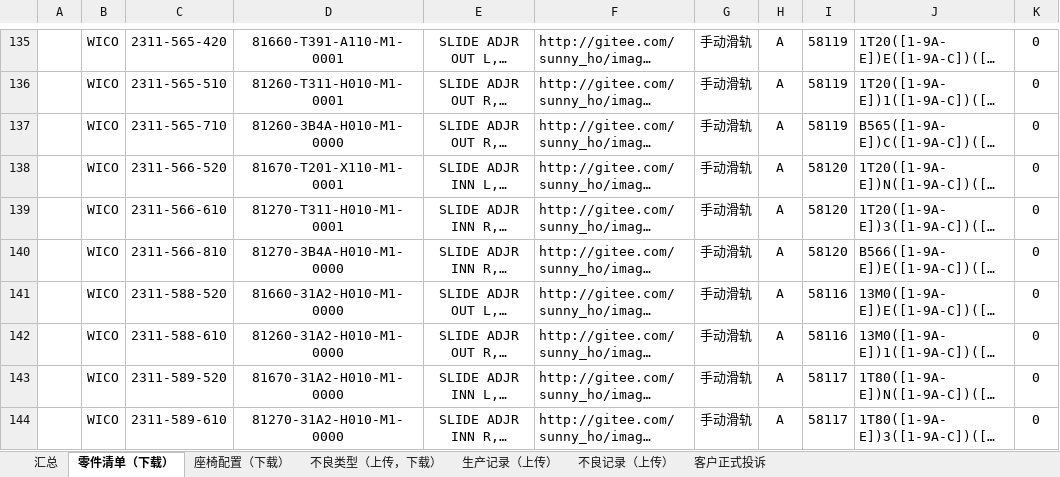
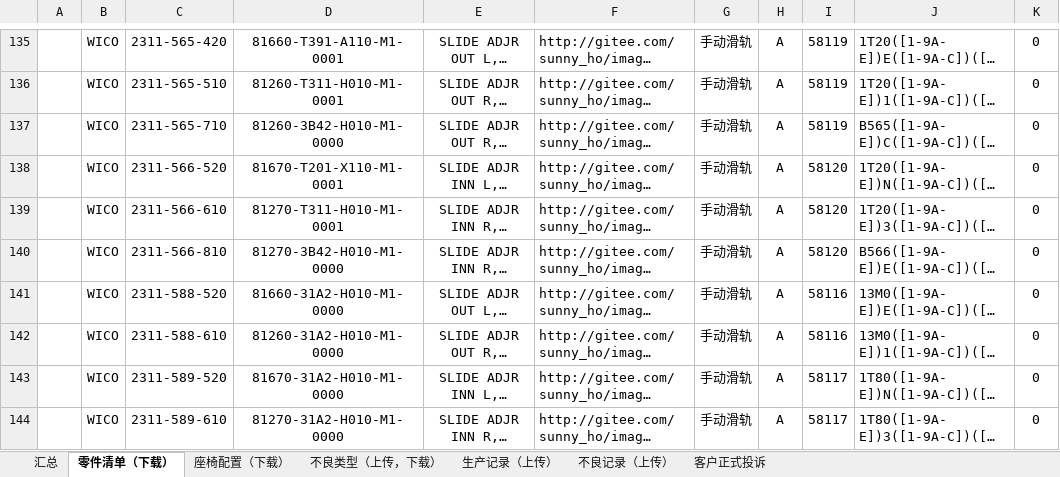
Before and after one commit to 102757017/wico, an Excel workbook: wico/数据表结构.xlsx, sheet 零件清单（下载）, drawn as a sheet; only a part is shown, gaps mark what is left out; long unchanged cells end in …; values as stored, in another font and other column widths than the file's, no borders; the diff covers the shown part only; the diff names each change by its address in the sheet, - before the commit and + after, or states it on an @@ line.

```diff
--- a/wico/数据表结构.xlsx (sheet 零件清单（下载）)
+++ b/wico/数据表结构.xlsx (sheet 零件清单（下载）)
-D137: 81260-3B4A-H010-M1-0000
+D137: 81260-3B42-H010-M1-0000
-D140: 81270-3B4A-H010-M1-0000
+D140: 81270-3B42-H010-M1-0000
```
Also changed, not shown: 11 edited cells elsewhere in this sheet, sheet 不良类型（上传，下载）, charts or pictures.
